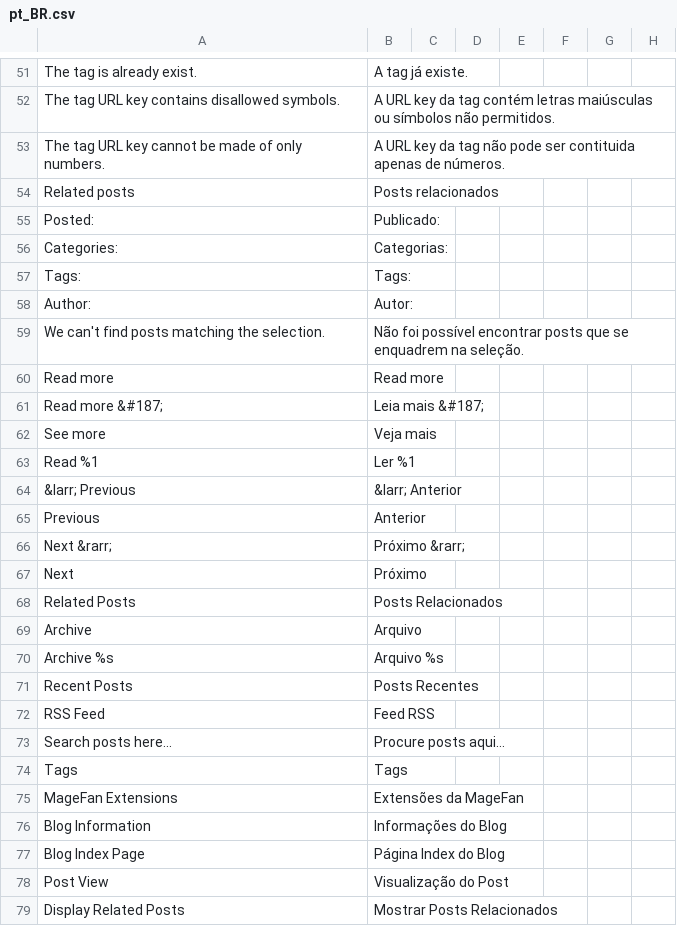
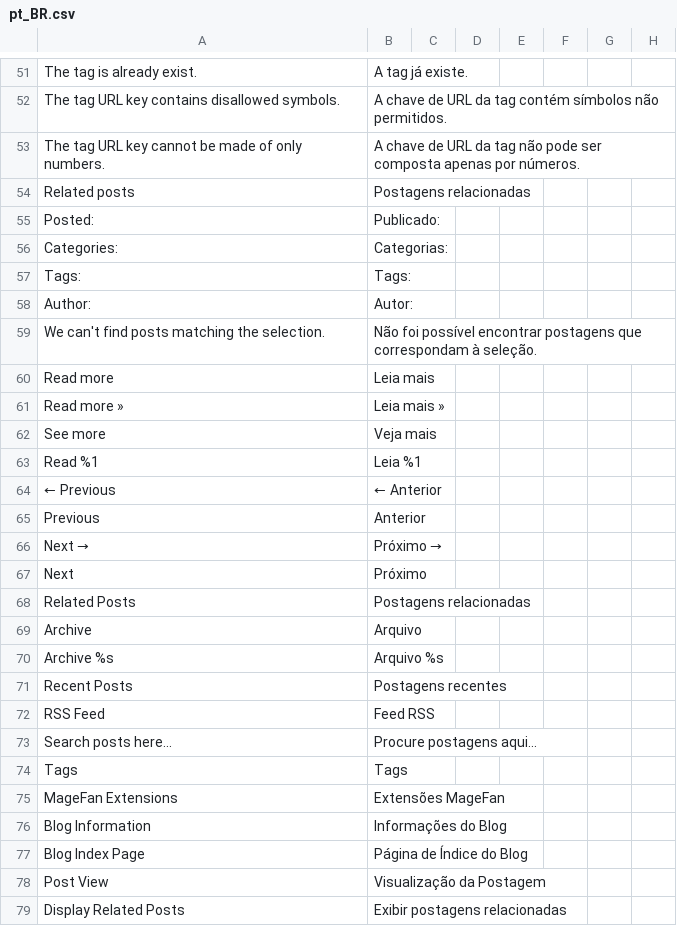
Before and after one commit to magefan/module-blog, a CSV file: i18n/pt_BR.csv, drawn as a sheet; only a part is shown, gaps mark what is left out; removed rows and columns are numbered as before the commit, all else as after; the diff covers the shown part only; the diff names each change by its address in the sheet, - before the commit and + after, or states it on an @@ line.

```diff
--- a/i18n/pt_BR.csv
+++ b/i18n/pt_BR.csv
-B52: A URL key da tag contém letras maiúsculas ou símbolos não…
+B52: A chave de URL da tag contém símbolos não…
-B53: A URL key da tag não pode ser contituida apenas de números.
+B53: A chave de URL da tag não pode ser composta apenas por números.
-B54: Posts relacionados
+B54: Postagens relacionadas
-B59: …possível encontrar posts que se enquadrem na seleção.
+B59: …possível encontrar postagens que correspondam à seleção.
-B60: Read more
+B60: Leia mais
-row 61: Read more &#187; | Leia mais &#187;
+row 61: Read more » | Leia mais »
-B63: Ler %1
+B63: Leia %1
-row 64: &larr; Previous | &larr; Anterior
+row 64: ← Previous | ← Anterior
-row 66: Next &rarr; | Próximo &rarr;
+row 66: Next → | Próximo →
-B68: Posts Relacionados
+B68: Postagens relacionadas
-B71: Posts Recentes
+B71: Postagens recentes
-B73: Procure posts aqui…
+B73: Procure postagens aqui...
-B75: Extensões da MageFan
+B75: Extensões MageFan
-B77: Página Index do Blog
+B77: Página de Índice do Blog
-B78: Visualização do Post
+B78: Visualização da Postagem
-B79: Mostrar Posts Relacionados
+B79: Exibir postagens relacionadas
```
Also changed, not shown: 1 added row, 1 removed row and 83 edited cells elsewhere in this file.
